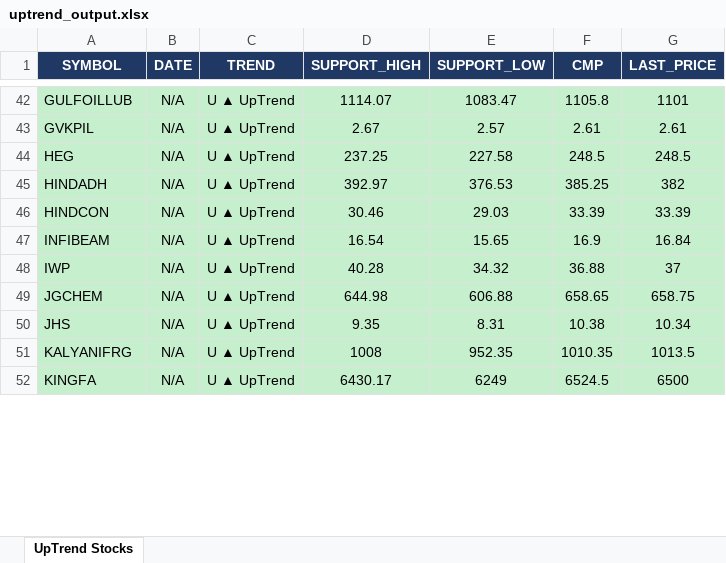
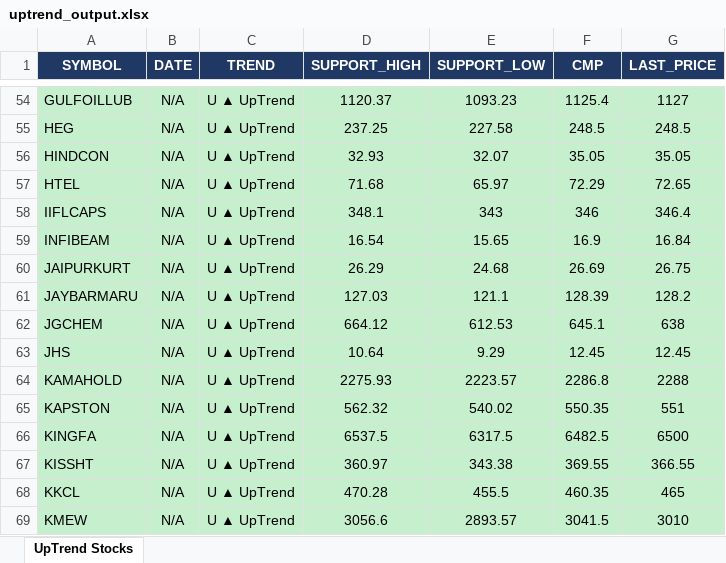
Before and after one commit to arthiindukuri510-crypto/NSEWeb, an Excel workbook: data/uptrend_output.xlsx, sheet UpTrend Stocks, drawn as a sheet; only a part is shown, gaps mark what is left out; values as stored, in another font and other column widths than the file's, no borders; removed rows and columns are numbered as before the commit, all else as after; the diff covers the shown part only; the diff names each change by its address in the sheet, - before the commit and + after, or states it on an @@ line.

```diff
--- a/data/uptrend_output.xlsx (sheet UpTrend Stocks)
+++ b/data/uptrend_output.xlsx (sheet UpTrend Stocks)
-D54 (SUPPORT_HIGH): 1114.07
+D54 (SUPPORT_HIGH): 1120.37
-E54 (SUPPORT_LOW): 1083.47
+E54 (SUPPORT_LOW): 1093.23
-F54 (CMP): 1105.8
+F54 (CMP): 1125.4
-G54 (LAST_PRICE): 1101
+G54 (LAST_PRICE): 1127
-row 43: GVKPIL | N/A | U ▲ UpTrend | 2.67 | 2.57 | 2.61 | 2.61
-row 45: HINDADH | N/A | U ▲ UpTrend | 392.97 | 376.53 | 385.25 | 382
-D56 (SUPPORT_HIGH): 30.46
+D56 (SUPPORT_HIGH): 32.93
-E56 (SUPPORT_LOW): 29.03
+E56 (SUPPORT_LOW): 32.07
-F56 (CMP): 33.39
+F56 (CMP): 35.05
-G56 (LAST_PRICE): 33.39
+G56 (LAST_PRICE): 35.05
+row 57: HTEL | N/A | U ▲ UpTrend | 71.68 | 65.97 | 72.29 | 72.65
+row 58: IIFLCAPS | N/A | U ▲ UpTrend | 348.1 | 343 | 346 | 346.4
-row 48: IWP | N/A | U ▲ UpTrend | 40.28 | 34.32 | 36.88 | 37
+row 60: JAIPURKURT | N/A | U ▲ UpTrend | 26.29 | 24.68 | 26.69 | 26.75
+row 61: JAYBARMARU | N/A | U ▲ UpTrend | 127.03 | 121.1 | 128.39 | 128.2
-D62 (SUPPORT_HIGH): 644.98
+D62 (SUPPORT_HIGH): 664.12
-E62 (SUPPORT_LOW): 606.88
+E62 (SUPPORT_LOW): 612.53
-F62 (CMP): 658.65
+F62 (CMP): 645.1
-G62 (LAST_PRICE): 658.75
+G62 (LAST_PRICE): 638
-D63 (SUPPORT_HIGH): 9.35
+D63 (SUPPORT_HIGH): 10.64
-E63 (SUPPORT_LOW): 8.31
+E63 (SUPPORT_LOW): 9.29
-F63 (CMP): 10.38
+F63 (CMP): 12.45
-G63 (LAST_PRICE): 10.34
+G63 (LAST_PRICE): 12.45
-row 51: KALYANIFRG | N/A | U ▲ UpTrend | 1008 | 952.35 | 1010.35 | 1013.5
+row 64: KAMAHOLD | N/A | U ▲ UpTrend | 2275.93 | 2223.57 | 2286.8 | 2288
+row 65: KAPSTON | N/A | U ▲ UpTrend | 562.32 | 540.02 | 550.35 | 551
-D66 (SUPPORT_HIGH): 6430.17
+D66 (SUPPORT_HIGH): 6537.5
-E66 (SUPPORT_LOW): 6249
+E66 (SUPPORT_LOW): 6317.5
-F66 (CMP): 6524.5
+F66 (CMP): 6482.5
+row 67: KISSHT | N/A | U ▲ UpTrend | 360.97 | 343.38 | 369.55 | 366.55
+row 68: KKCL | N/A | U ▲ UpTrend | 470.28 | 455.5 | 460.35 | 465
+row 69: KMEW | N/A | U ▲ UpTrend | 3056.6 | 2893.57 | 3041.5 | 3010
```
Also changed, not shown: 87 added rows, 47 removed rows and 198 edited cells elsewhere in this sheet, data/Low_Price.xlsx, data/trend_output.xlsx, 2 other files.
